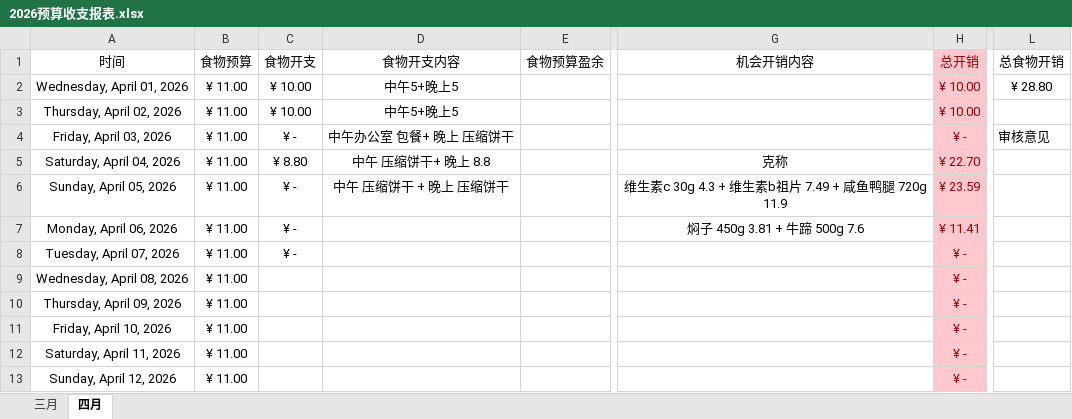
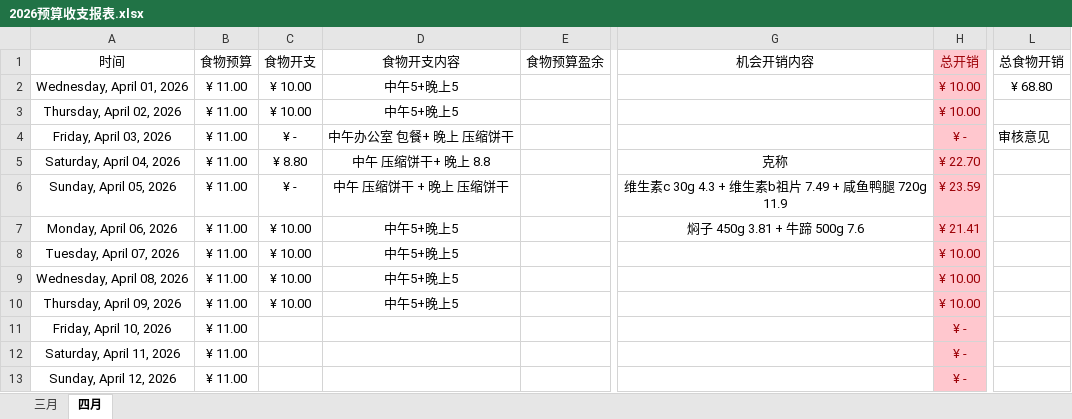
Before and after one commit to Camellia895/Camellia895.github.io, an Excel workbook: docs/表账/2026/2026预算收支报表.xlsx, sheet 四月, drawn as a sheet; only a part is shown, gaps mark what is left out; values as stored, in another font and other column widths than the file's, no borders; the diff names each change by its address in the sheet, - before the commit and + after, or states it on an @@ line.

```diff
--- a/docs/表账/2026/2026预算收支报表.xlsx (sheet 四月)
+++ b/docs/表账/2026/2026预算收支报表.xlsx (sheet 四月)
-L2 (总食物开销): ¥ 28.80
+L2 (总食物开销): ¥ 68.80
-C7:C8 (食物开支): ¥ -
+C7:C8 (食物开支): ¥ 10.00
-D7:D10 (食物开支内容): (empty)
+D7:D10 (食物开支内容): 中午5+晚上5
-H7 (总开销): ¥ 11.41
+H7 (总开销): ¥ 21.41
-H8:H10 (总开销): ¥ -
+H8:H10 (总开销): ¥ 10.00
-C9:C10 (食物开支): (empty)
+C9:C10 (食物开支): ¥ 10.00
```
Also changed, not shown: docs/表账/2026/2026健康检测.xlsx, 1 other file.
